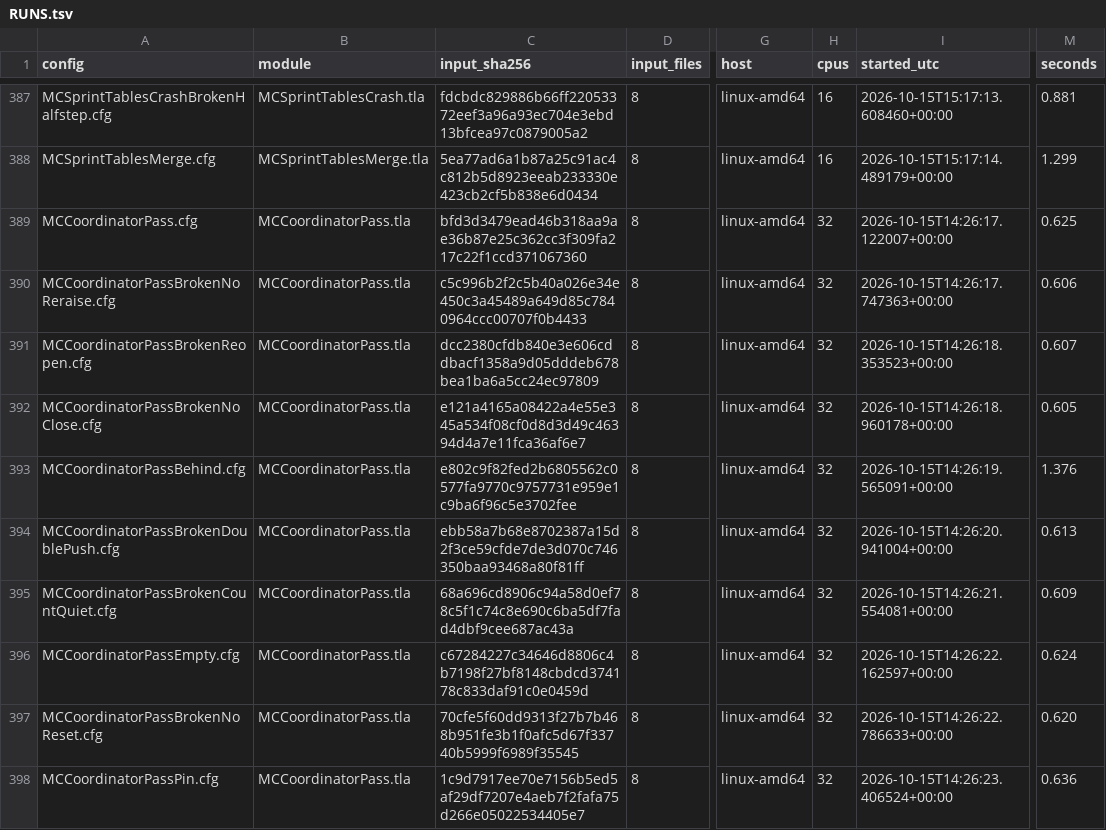
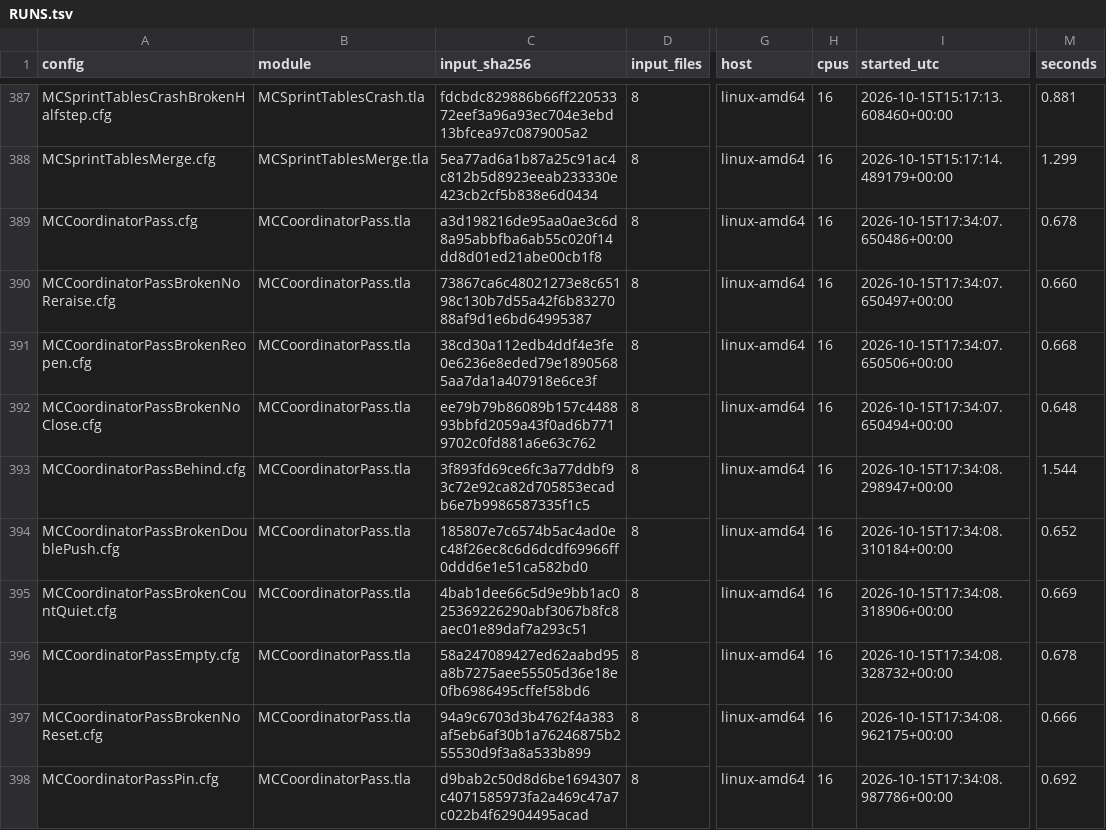
Before and after one commit to mas-bandwidth/nova-sprint, a TSV file: tla/RUNS.tsv, drawn as a sheet; only a part is shown, gaps mark what is left out; the diff covers the shown part only; the diff names each change by its address in the sheet, - before the commit and + after, or states it on an @@ line.

```diff
--- a/tla/RUNS.tsv
+++ b/tla/RUNS.tsv
-C389 (input_sha256): bfd3d3479ead46b318aa9ae36b87e25c362cc3f309fa217c22f1ccd371067360
+C389 (input_sha256): a3d198216de95aa0ae3c6d8a95abbfba6ab55c020f14dd8d01ed21abe00cb1f8
-H389:H398 (cpus): 32
+H389:H398 (cpus): 16
-I389 (started_utc): 2026-10-15T14:26:17.122007+00:00
+I389 (started_utc): 2026-10-15T17:34:07.650486+00:00
-M389 (seconds): 0.625
+M389 (seconds): 0.678
-C390 (input_sha256): c5c996b2f2c5b40a026e34e450c3a45489a649d85c7840964ccc00707f0b4433
+C390 (input_sha256): 73867ca6c48021273e8c65198c130b7d55a42f6b8327088af9d1e6bd64995387
-I390 (started_utc): 2026-10-15T14:26:17.747363+00:00
+I390 (started_utc): 2026-10-15T17:34:07.650497+00:00
-M390 (seconds): 0.606
+M390 (seconds): 0.660
-C391 (input_sha256): dcc2380cfdb840e3e606cddbacf1358a9d05dddeb678bea1ba6a5cc24ec97809
+C391 (input_sha256): 38cd30a112edb4ddf4e3fe0e6236e8eded79e18905685aa7da1a407918e6ce3f
-I391 (started_utc): 2026-10-15T14:26:18.353523+00:00
+I391 (started_utc): 2026-10-15T17:34:07.650506+00:00
-M391 (seconds): 0.607
+M391 (seconds): 0.668
-C392 (input_sha256): e121a4165a08422a4e55e345a534f08cf0d8d3d49c46394d4a7e11fca36af6e7
+C392 (input_sha256): ee79b79b86089b157c448893bbfd2059a43f0ad6b7719702c0fd881a6e63c762
-I392 (started_utc): 2026-10-15T14:26:18.960178+00:00
+I392 (started_utc): 2026-10-15T17:34:07.650494+00:00
-M392 (seconds): 0.605
+M392 (seconds): 0.648
-C393 (input_sha256): e802c9f82fed2b6805562c0577fa9770c9757731e959e1c9ba6f96c5e3702fee
+C393 (input_sha256): 3f893fd69ce6fc3a77ddbf93c72e92ca82d705853ecadb6e7b9986587335f1c5
-I393 (started_utc): 2026-10-15T14:26:19.565091+00:00
+I393 (started_utc): 2026-10-15T17:34:08.298947+00:00
-M393 (seconds): 1.376
+M393 (seconds): 1.544
-C394 (input_sha256): ebb58a7b68e8702387a15d2f3ce59cfde7de3d070c746350baa93468a80f81ff
+C394 (input_sha256): 185807e7c6574b5ac4ad0ec48f26ec8c6d6dcdf69966ff0ddd6e1e51ca582bd0
-I394 (started_utc): 2026-10-15T14:26:20.941004+00:00
+I394 (started_utc): 2026-10-15T17:34:08.310184+00:00
-M394 (seconds): 0.613
+M394 (seconds): 0.652
-C395 (input_sha256): 68a696cd8906c94a58d0ef78c5f1c74c8e690c6ba5df7fad4dbf9cee687ac43a
+C395 (input_sha256): 4bab1dee66c5d9e9bb1ac025369226290abf3067b8fc8aec01e89daf7a293c51
-I395 (started_utc): 2026-10-15T14:26:21.554081+00:00
+I395 (started_utc): 2026-10-15T17:34:08.318906+00:00
-M395 (seconds): 0.609
+M395 (seconds): 0.669
-C396 (input_sha256): c67284227c34646d8806c4b7198f27bf8148cbdcd374178c833daf91c0e0459d
+C396 (input_sha256): 58a247089427ed62aabd95a8b7275aee55505d36e18e0fb6986495cffef58bd6
-I396 (started_utc): 2026-10-15T14:26:22.162597+00:00
+I396 (started_utc): 2026-10-15T17:34:08.328732+00:00
-M396 (seconds): 0.624
+M396 (seconds): 0.678
-C397 (input_sha256): 70cfe5f60dd9313f27b7b468b951fe3b1f0afc5d67f33740b5999f6989f35545
+C397 (input_sha256): 94a9c6703d3b4762f4a383af5eb6af30b1a76246875b255530d9f3a8a533b899
-I397 (started_utc): 2026-10-15T14:26:22.786633+00:00
+I397 (started_utc): 2026-10-15T17:34:08.962175+00:00
-M397 (seconds): 0.620
+M397 (seconds): 0.666
-C398 (input_sha256): 1c9d7917ee70e7156b5ed5af29df7207e4aeb7f2fafa75d266e05022534405e7
+C398 (input_sha256): d9bab2c50d8d6be1694307c4071585973fa2a469c47a7c022b4f62904495acad
-I398 (started_utc): 2026-10-15T14:26:23.406524+00:00
+I398 (started_utc): 2026-10-15T17:34:08.987786+00:00
-M398 (seconds): 0.636
+M398 (seconds): 0.692
```
Also changed, not shown: 3 added rows and 40 edited cells elsewhere in this file, tla/CASES.tsv, 10 other files.
